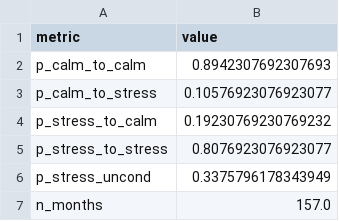
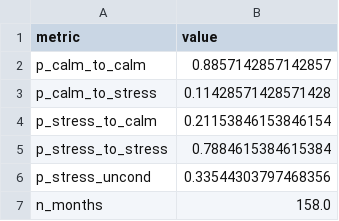
Before and after one commit to DuiArte/ltcma, a CSV file: data/regime_meta.csv, drawn as a sheet.

```diff
--- a/data/regime_meta.csv
+++ b/data/regime_meta.csv
@@ -1,7 +1,7 @@
 metric,value
-p_calm_to_calm,0.8942307692307693
-p_calm_to_stress,0.10576923076923077
-p_stress_to_calm,0.19230769230769232
-p_stress_to_stress,0.8076923076923077
-p_stress_uncond,0.3375796178343949
-n_months,157.0
+p_calm_to_calm,0.8857142857142857
+p_calm_to_stress,0.11428571428571428
+p_stress_to_calm,0.21153846153846154
+p_stress_to_stress,0.7884615384615384
+p_stress_uncond,0.33544303797468356
+n_months,158.0
```
Also changed, not shown: data/ember_papertrack.csv, data/priced_in.csv, 23 other files.
